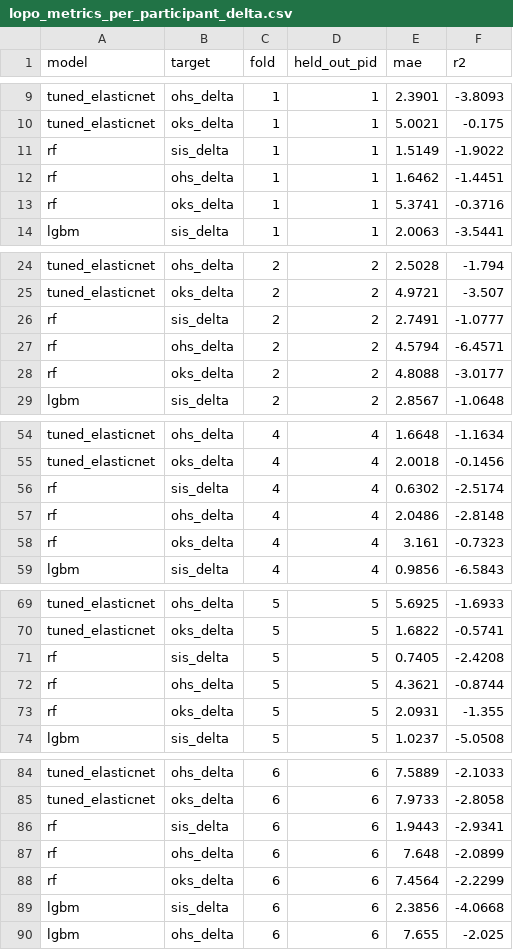
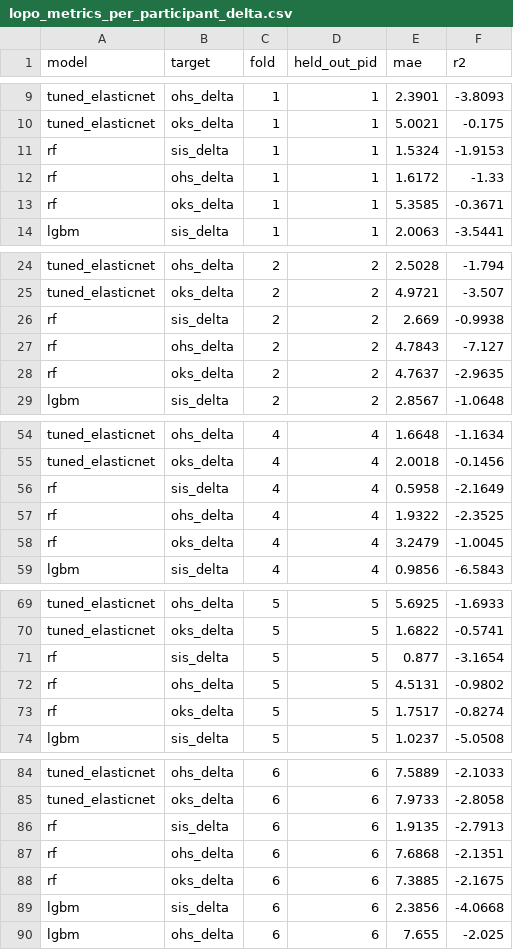
Before and after one commit to a-giorgetti-univpm/MAISON-ML, a CSV file: Development AG/outputs/run_v8/tables/lopo_metrics_per_participant_delta.csv, drawn as a sheet; only a part is shown, gaps mark what is left out; the diff covers the shown part only.

```diff
--- a/Development AG/outputs/run_v8/tables/lopo_metrics_per_participant_delta.csv
+++ b/Development AG/outputs/run_v8/tables/lopo_metrics_per_participant_delta.csv
@@ -10,5 +10,5 @@ tuned_elasticnet,ohs_delta,1,1,2.3901,-3.8093
 tuned_elasticnet,oks_delta,1,1,5.0021,-0.175
-rf,sis_delta,1,1,1.5149,-1.9022
-rf,ohs_delta,1,1,1.6462,-1.4451
-rf,oks_delta,1,1,5.3741,-0.3716
+rf,sis_delta,1,1,1.5324,-1.9153
+rf,ohs_delta,1,1,1.6172,-1.33
+rf,oks_delta,1,1,5.3585,-0.3671
 lgbm,sis_delta,1,1,2.0063,-3.5441
@@ -25,5 +25,5 @@ tuned_elasticnet,ohs_delta,2,2,2.5028,-1.794
 tuned_elasticnet,oks_delta,2,2,4.9721,-3.507
-rf,sis_delta,2,2,2.7491,-1.0777
-rf,ohs_delta,2,2,4.5794,-6.4571
-rf,oks_delta,2,2,4.8088,-3.0177
+rf,sis_delta,2,2,2.669,-0.9938
+rf,ohs_delta,2,2,4.7843,-7.127
+rf,oks_delta,2,2,4.7637,-2.9635
 lgbm,sis_delta,2,2,2.8567,-1.0648
@@ -55,5 +55,5 @@ tuned_elasticnet,ohs_delta,4,4,1.6648,-1.1634
 tuned_elasticnet,oks_delta,4,4,2.0018,-0.1456
-rf,sis_delta,4,4,0.6302,-2.5174
-rf,ohs_delta,4,4,2.0486,-2.8148
-rf,oks_delta,4,4,3.161,-0.7323
+rf,sis_delta,4,4,0.5958,-2.1649
+rf,ohs_delta,4,4,1.9322,-2.3525
+rf,oks_delta,4,4,3.2479,-1.0045
 lgbm,sis_delta,4,4,0.9856,-6.5843
@@ -70,5 +70,5 @@ tuned_elasticnet,ohs_delta,5,5,5.6925,-1.6933
 tuned_elasticnet,oks_delta,5,5,1.6822,-0.5741
-rf,sis_delta,5,5,0.7405,-2.4208
-rf,ohs_delta,5,5,4.3621,-0.8744
-rf,oks_delta,5,5,2.0931,-1.355
+rf,sis_delta,5,5,0.877,-3.1654
+rf,ohs_delta,5,5,4.5131,-0.9802
+rf,oks_delta,5,5,1.7517,-0.8274
 lgbm,sis_delta,5,5,1.0237,-5.0508
@@ -85,5 +85,5 @@ tuned_elasticnet,ohs_delta,6,6,7.5889,-2.1033
 tuned_elasticnet,oks_delta,6,6,7.9733,-2.8058
-rf,sis_delta,6,6,1.9443,-2.9341
-rf,ohs_delta,6,6,7.648,-2.0899
-rf,oks_delta,6,6,7.4564,-2.2299
+rf,sis_delta,6,6,1.9135,-2.7913
+rf,ohs_delta,6,6,7.6868,-2.1351
+rf,oks_delta,6,6,7.3885,-2.1675
 lgbm,sis_delta,6,6,2.3856,-4.0668
```
Also changed, not shown: 76 edited cells elsewhere in this file, Development AG/outputs/run_v8/tables/lopo_metrics_per_participant.csv, Development AG/outputs/run_v8/tables/lopo_metrics_summary.csv, 8 other files.
